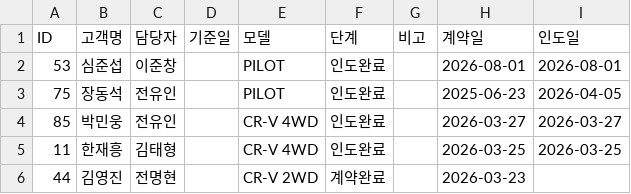
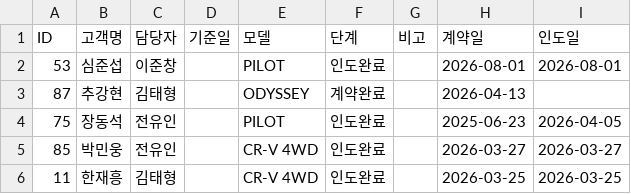
Before and after one commit to tmxpq1234-cmd/honda-crm, a CSV file: crm_data.csv, drawn as a sheet; only a part is shown; the shorter side is filled out with more unchanged rows; the diff names each change by its address in the sheet, - before the commit and + after, or states it on an @@ line.

Commit message:
Update 2026-04-13 06:48:44.143267

```diff
--- a/crm_data.csv
+++ b/crm_data.csv
+row 3: 87 | 추강현 | 김태형 |  | ODYSSEY | 계약완료 |  | 2026-04-13
```
